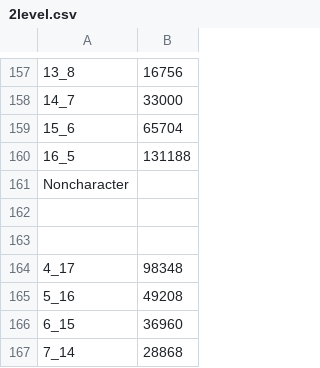
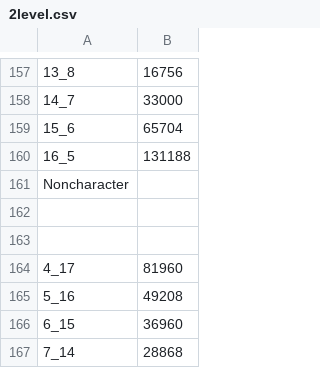
Before and after one commit to DmitryOlshansky/gsoc-bench-2012, a CSV file: 2level.csv, drawn as a sheet; only a part is shown, gaps mark what is left out.

```diff
--- a/2level.csv
+++ b/2level.csv
@@ -163,3 +163,3 @@ Noncharacter
 
-4_17, 98348
+4_17, 81960
 5_16, 49208
```
Also changed, not shown: 2 other files.
